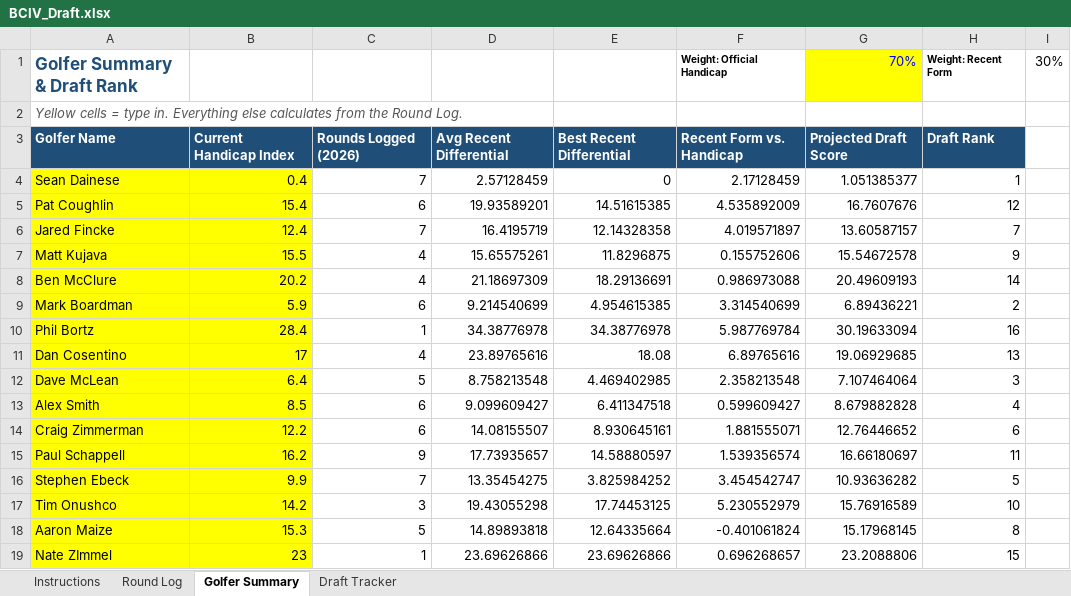
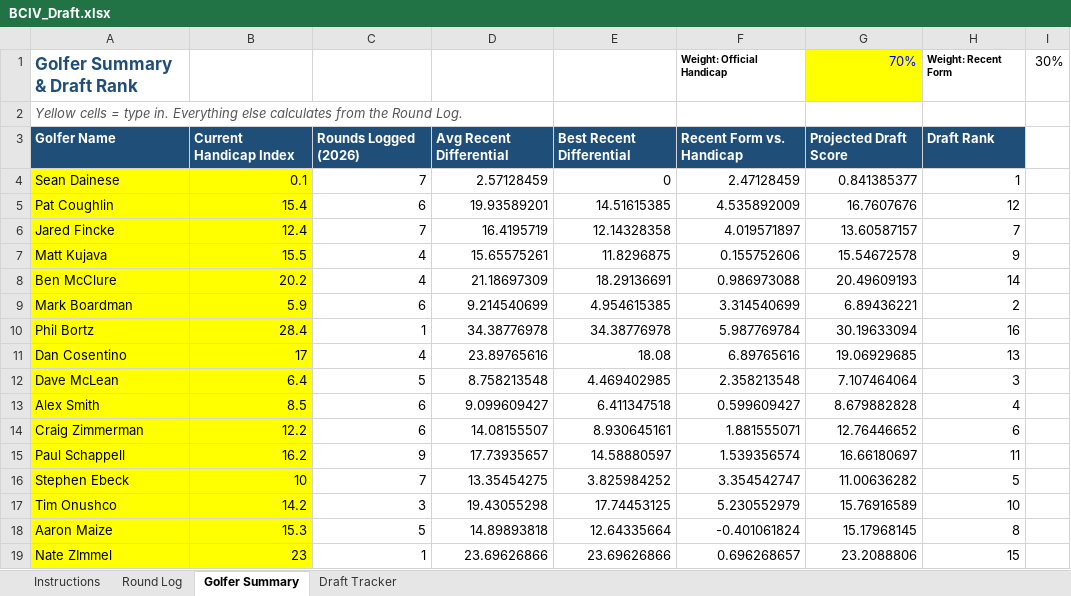
Before and after one commit to swe5019/ghin, an Excel workbook: data/BCIV_Draft.xlsx, sheet Golfer Summary, drawn as a sheet; values as stored, in another font and other column widths than the file's, no borders; the diff names each change by its address in the sheet, - before the commit and + after, or states it on an @@ line.

```diff
--- a/data/BCIV_Draft.xlsx (sheet Golfer Summary)
+++ b/data/BCIV_Draft.xlsx (sheet Golfer Summary)
-B4: 0.4
+B4: 0.1
-F4: 2.17128459
+F4: 2.47128459
-G4: 1.051385377
+G4: 0.841385377
-B16: 9.9
+B16: 10
-F16: 3.454542747
+F16: 3.354542747
-G16: 10.93636282
+G16: 11.00636282
```
